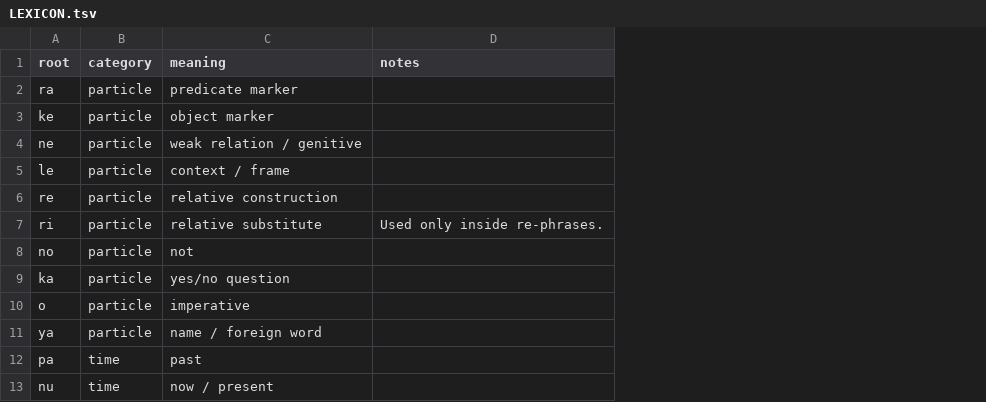
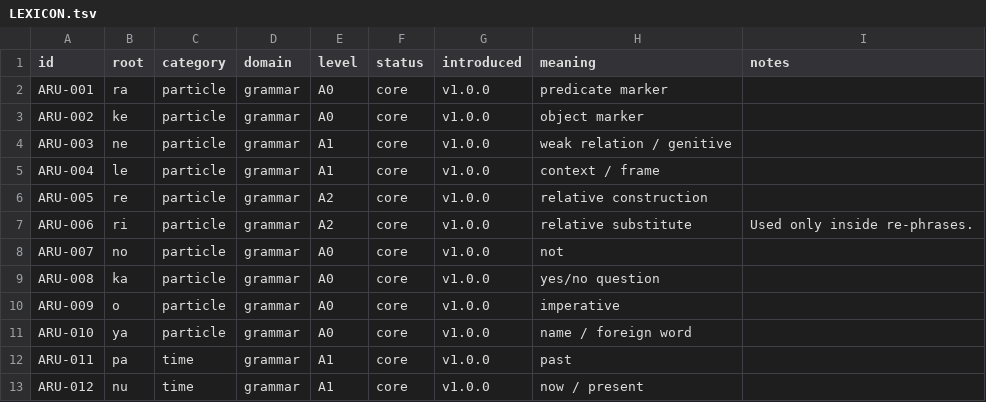
Before and after one commit to SilentEchoMain/Aru, a TSV file: LEXICON.tsv, drawn as a sheet; only a part is shown; the diff names each change by its address in the sheet, - before the commit and + after, or states it on an @@ line.

Commit message:
Add Aru lexicon governance v1.6.0

```diff
--- a/LEXICON.tsv
+++ b/LEXICON.tsv
+column A (id), rows 2-13: ARU-001 | ARU-002 | ARU-003 | ARU-004 | ARU-005 | ARU-006 | ARU-007 | ARU-008 | ARU-009 | ARU-010 | ARU-011 | ARU-012
+column D (domain), rows 2-13: all grammar
+column E (level), rows 2-13: A0 | A0 | A1 | A1 | A2 | A2 | A0 | A0 | A0 | A0 | A1 | A1
+column F (status), rows 2-13: all core
+column G (introduced), rows 2-13: all v1.0.0
```
Also changed, not shown: FLASHCARDS.tsv, 14 other files.
